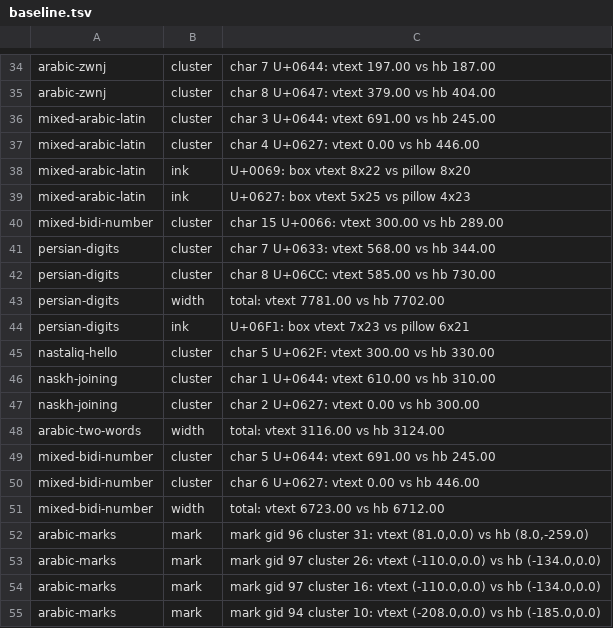
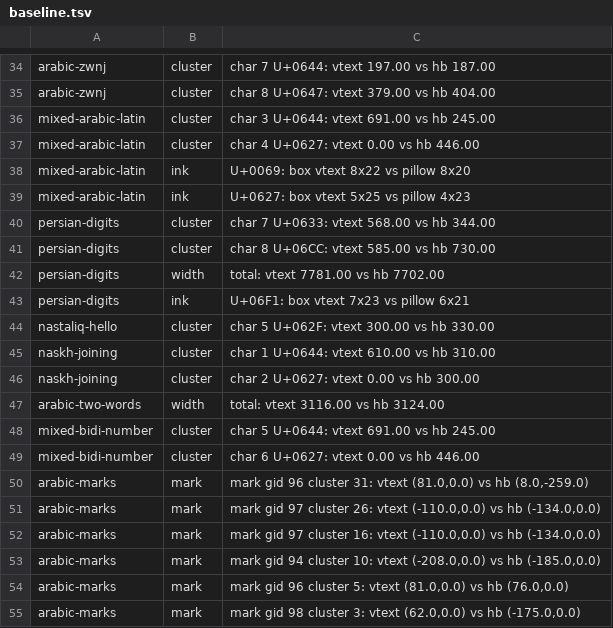
Before and after one commit to metif12/vtext, a TSV file: tools/difftest/baseline.tsv, drawn as a sheet; only a part is shown, gaps mark what is left out; the shorter side is filled out with more unchanged rows; the diff names each change by its address in the sheet, - before the commit and + after, or states it on an @@ line.

Commit message:
Kern pass, accumulating lookups, per-run direction, GPOS format-2 chaining
kern_pairs folds pair positioning into the visually first advance per
run (same font, no marks; bidi level picks the end). kern_offset and
context_offset sum across lookups: a class-0 zero no longer hides a
real kern. The f ghost was a forced-rtl harness artifact; per-run
direction (strong L -> ltr) removed it with zero new diffs. The real
(f,e) kern lives in lookup 43's class matrix; life proves the pass
reads it (289 both sides). GPOS ChainContext format 2 implemented
(coverage-gated), parse- and matcher-tested; fires on nothing in the
corpus yet. Revert controls pin AV and life; 20 files green; baseline
63 -> 59, steady 0/0.

```diff
--- a/tools/difftest/baseline.tsv
+++ b/tools/difftest/baseline.tsv
-row 40: mixed-bidi-number | cluster | char 15 U+0066: vtext 300.00 vs hb 289.00
-row 51: mixed-bidi-number | width | total: vtext 6723.00 vs hb 6712.00
```
Also changed, not shown: 5 other files.
